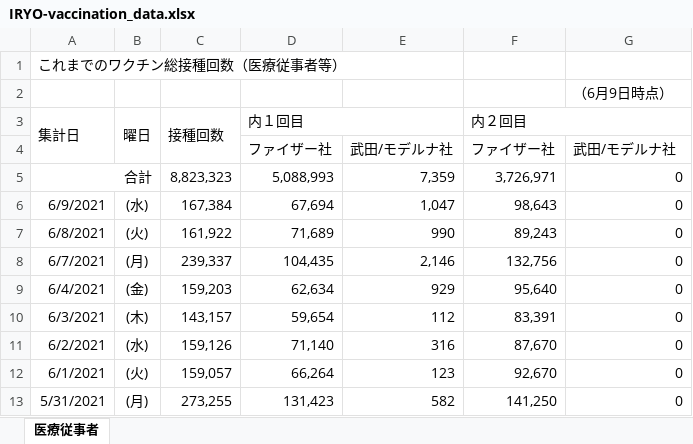
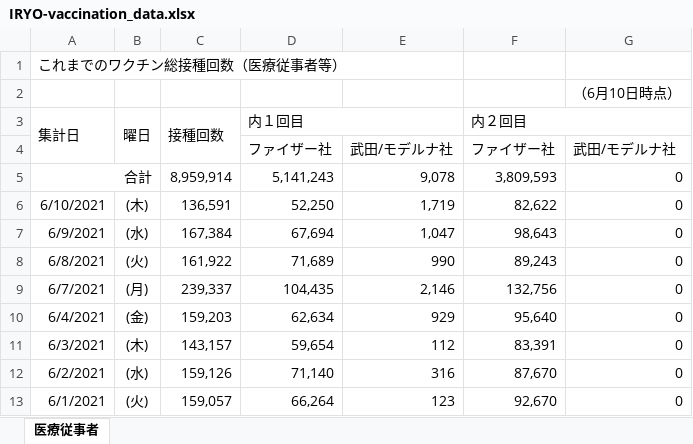
Before and after one commit to kazuhirokida/kantei-vaccination, an Excel workbook: IRYO-vaccination_data.xlsx, sheet 医療従事者, drawn as a sheet; only a part is shown; the shorter side is filled out with more unchanged rows; values as stored, in another font and other column widths than the file's, no borders; the diff names each change by its address in the sheet, - before the commit and + after, or states it on an @@ line.

Commit message:
Flat: latest data (2021-06-11T06:18:15.923Z) {   "date": "2021-06-11T06:18:15.923Z",   "files": [     {       "name": "IRYO-vaccination_data.xlsx",       "deltaBytes": 75,       "source": "https://www.kantei.go.jp/jp/content/IRYO-vaccination_data2.xlsx"     }   ] }

```diff
--- a/IRYO-vaccination_data.xlsx (sheet 医療従事者)
+++ b/IRYO-vaccination_data.xlsx (sheet 医療従事者)
-G2: （6月9日時点）
+G2: （6月10日時点）
-C5 (接種回数): 8,823,323
+C5 (接種回数): 8,959,914
-D5 (内１回目): 5,088,993
+D5 (内１回目): 5,141,243
-E5: 7,359
+E5: 9,078
-F5 (内２回目): 3,726,971
+F5 (内２回目): 3,809,593
+row 6: 6/10/2021 | (木) | 136,591 | 52,250 | 1,719 | 82,622 | 0
```
